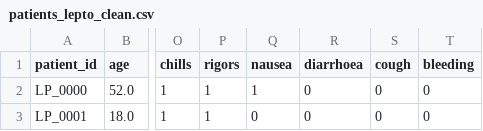
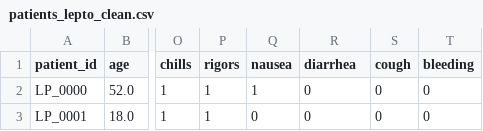
Before and after one commit to MatthiasMasiero/H4H2026, a CSV file: data/patients_lepto_clean.csv, drawn as a sheet; only a part is shown, gaps mark what is left out; the diff names each change by its address in the sheet, - before the commit and + after, or states it on an @@ line.

```diff
--- a/data/patients_lepto_clean.csv
+++ b/data/patients_lepto_clean.csv
-R1: diarrhoea
+R1: diarrhea
```
Also changed, not shown: data/patients_validated.csv, 11 other files.
